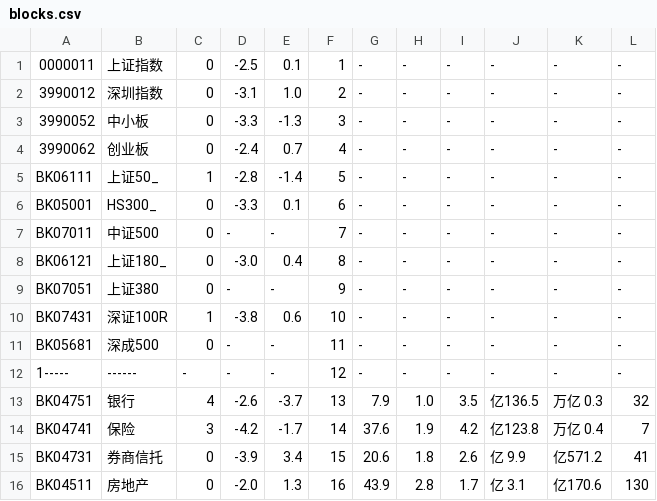
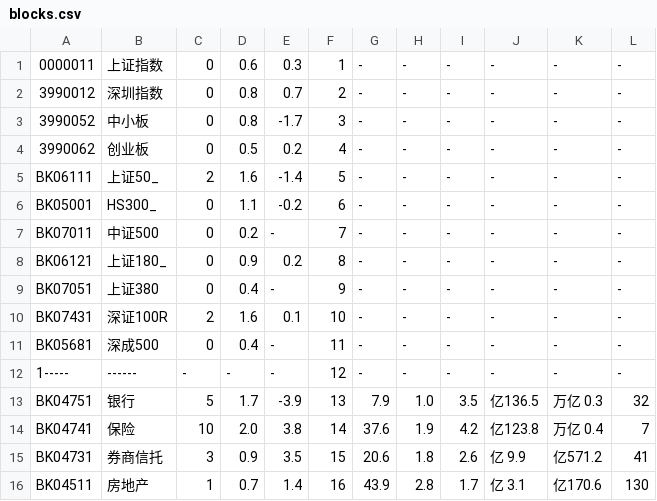
Before and after one commit to draapho/CapitalData, a CSV file: _para/blocks.csv, drawn as a sheet; only a part is shown; the diff covers the shown part only.

```diff
--- a/_para/blocks.csv
+++ b/_para/blocks.csv
@@ -1,16 +1,16 @@
-0000011,上证指数,0,-2.5,0.1, 1,-,-,-,-,-,-
-3990012,深圳指数,0,-3.1,1.0, 2,-,-,-,-,-,-
-3990052,中小板,0,-3.3,-1.3, 3,-,-,-,-,-,-
-3990062,创业板,0,-2.4,0.7, 4,-,-,-,-,-,-
-BK06111,上证50_,1,-2.8,-1.4, 5,-,-,-,-,-,-
-BK05001,HS300_,0,-3.3,0.1, 6,-,-,-,-,-,-
-BK07011,中证500,0,-,-, 7,-,-,-,-,-,-
-BK06121,上证180_,0,-3.0,0.4, 8,-,-,-,-,-,-
-BK07051,上证380,0,-,-, 9,-,-,-,-,-,-
-BK07431,深证100R,1,-3.8,0.6,10,-,-,-,-,-,-
-BK05681,深成500,0,-,-,11,-,-,-,-,-,-
+0000011,上证指数,0,0.6,0.3, 1,-,-,-,-,-,-
+3990012,深圳指数,0,0.8,0.7, 2,-,-,-,-,-,-
+3990052,中小板,0,0.8,-1.7, 3,-,-,-,-,-,-
+3990062,创业板,0,0.5,0.2, 4,-,-,-,-,-,-
+BK06111,上证50_,2,1.6,-1.4, 5,-,-,-,-,-,-
+BK05001,HS300_,0,1.1,-0.2, 6,-,-,-,-,-,-
+BK07011,中证500,0,0.2,-, 7,-,-,-,-,-,-
+BK06121,上证180_,0,0.9,0.2, 8,-,-,-,-,-,-
+BK07051,上证380,0,0.4,-, 9,-,-,-,-,-,-
+BK07431,深证100R,2,1.6,0.1,10,-,-,-,-,-,-
+BK05681,深成500,0,0.4,-,11,-,-,-,-,-,-
 1-----,------,-,-,-,12,-,-,-,-,-,-
-BK04751,银行,4,-2.6,-3.7,13,   7.9,  1.0, 3.5,亿136.5,万亿 0.3, 32
-BK04741,保险,3,-4.2,-1.7,14,  37.6,  1.9, 4.2,亿123.8,万亿 0.4,  7
-BK04731,券商信托,0,-3.9,3.4,15,  20.6,  1.8, 2.6,亿 9.9,亿571.2, 41
-BK04511,房地产,0,-2.0,1.3,16,  43.9,  2.8, 1.7,亿 3.1,亿170.6,130
+BK04751,银行,5,1.7,-3.9,13,   7.9,  1.0, 3.5,亿136.5,万亿 0.3, 32
+BK04741,保险,10,2.0,3.8,14,  37.6,  1.9, 4.2,亿123.8,万亿 0.4,  7
+BK04731,券商信托,3,0.9,3.5,15,  20.6,  1.8, 2.6,亿 9.9,亿571.2, 41
+BK04511,房地产,1,0.7,1.4,16,  43.9,  2.8, 1.7,亿 3.1,亿170.6,130
```
Also changed, not shown: 123 edited cells elsewhere in this file, _para/tickers.csv, 9 other files.
